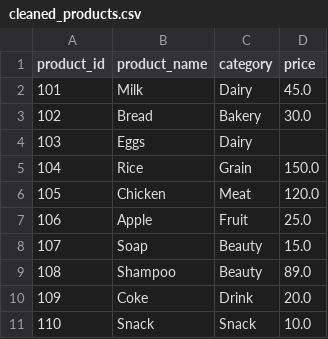
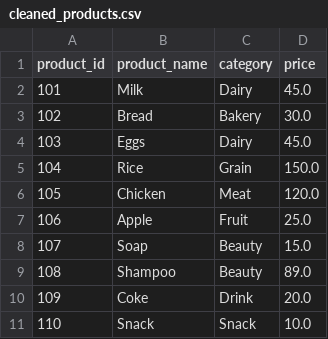
Before and after one commit to ap1911ak/sale-mart-pipeline, a CSV file: Raw_zone/cleaned_products.csv, drawn as a sheet.

Commit message:
run clean_data.py again

```diff
--- a/Raw_zone/cleaned_products.csv
+++ b/Raw_zone/cleaned_products.csv
@@ -3,3 +3,3 @@ product_id,product_name,category,price
 102,Bread,Bakery,30.0
-103,Eggs,Dairy,
+103,Eggs,Dairy,45.0
 104,Rice,Grain,150.0
```
Also changed, not shown: Raw_zone/cleaned_sales.csv.
